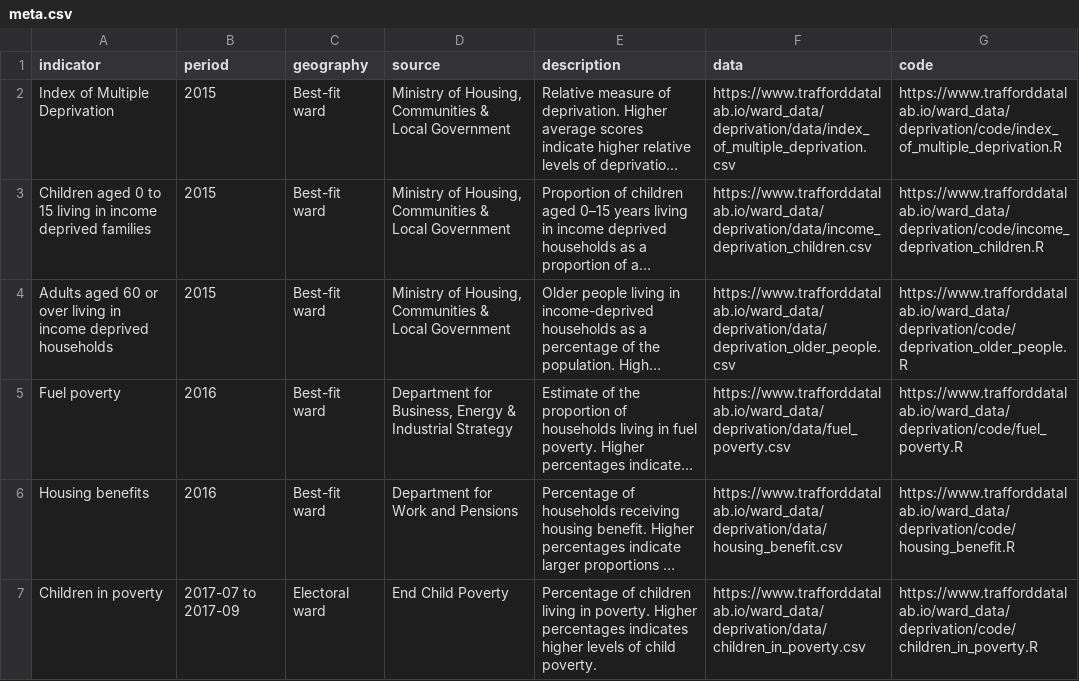
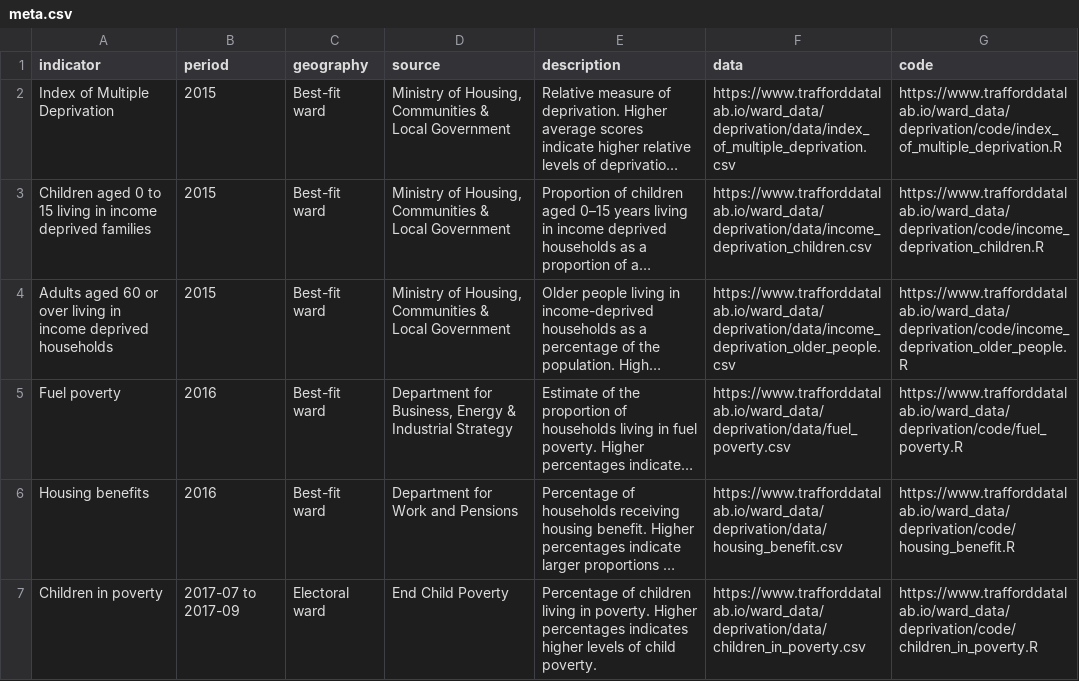
Before and after one commit to traffordDataLab/ward_data, a CSV file: deprivation/meta.csv, drawn as a sheet; long unchanged cells end in …; the diff names each change by its address in the sheet, - before the commit and + after, or states it on an @@ line.

Commit message:
Fixed link in meta.csv

```diff
--- a/deprivation/meta.csv
+++ b/deprivation/meta.csv
-F4 (data): https://www.trafforddatalab.io/ward_data/deprivation/data/deprivation_older_people.csv
+F4 (data): https://www.trafforddatalab.io/ward_data/deprivation/data/income_deprivation_older_people.csv
-G4 (code): https://www.trafforddatalab.io/ward_data/deprivation/code/deprivation_older_people.R
+G4 (code): https://www.trafforddatalab.io/ward_data/deprivation/code/income_deprivation_older_people.R
```
